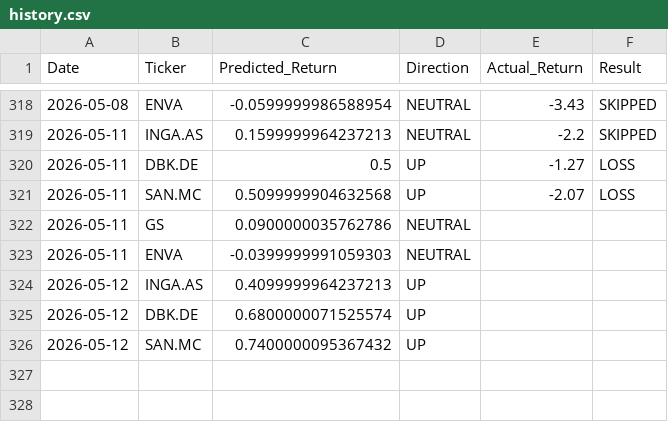
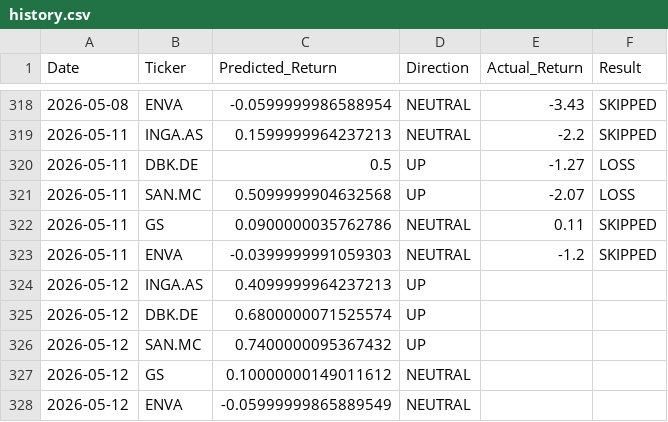
Before and after one commit to dimos-xe/stock-prediction-bot, a CSV file: history.csv, drawn as a sheet; only a part is shown, gaps mark what is left out.

Commit message:
📈 Update US prediction history [skip ci]

```diff
--- a/history.csv
+++ b/history.csv
@@ -321,4 +321,4 @@ Date,Ticker,Predicted_Return,Direction,Actual_Return,Result
 2026-05-11,SAN.MC,0.5099999904632568,UP,-2.07,LOSS
-2026-05-11,GS,0.0900000035762786,NEUTRAL,,
-2026-05-11,ENVA,-0.0399999991059303,NEUTRAL,,
+2026-05-11,GS,0.0900000035762786,NEUTRAL,0.11,SKIPPED
+2026-05-11,ENVA,-0.0399999991059303,NEUTRAL,-1.2,SKIPPED
 2026-05-12,INGA.AS,0.4099999964237213,UP,,
@@ -326 +326,3 @@ Date,Ticker,Predicted_Return,Direction,Actual_Return,Result
 2026-05-12,SAN.MC,0.7400000095367432,UP,,
+2026-05-12,GS,0.10000000149011612,NEUTRAL,,
+2026-05-12,ENVA,-0.05999999865889549,NEUTRAL,,
```
